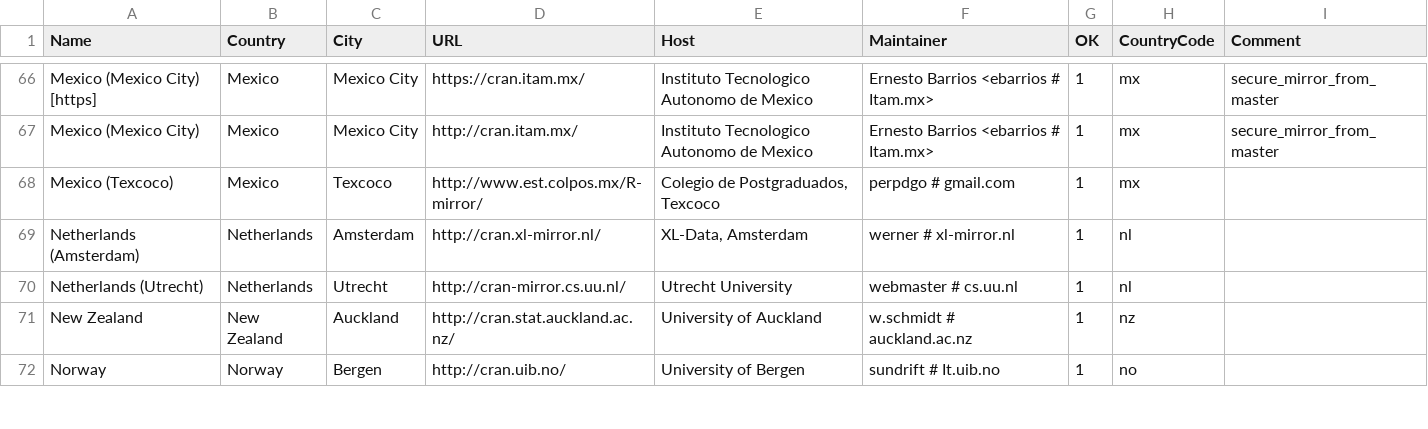
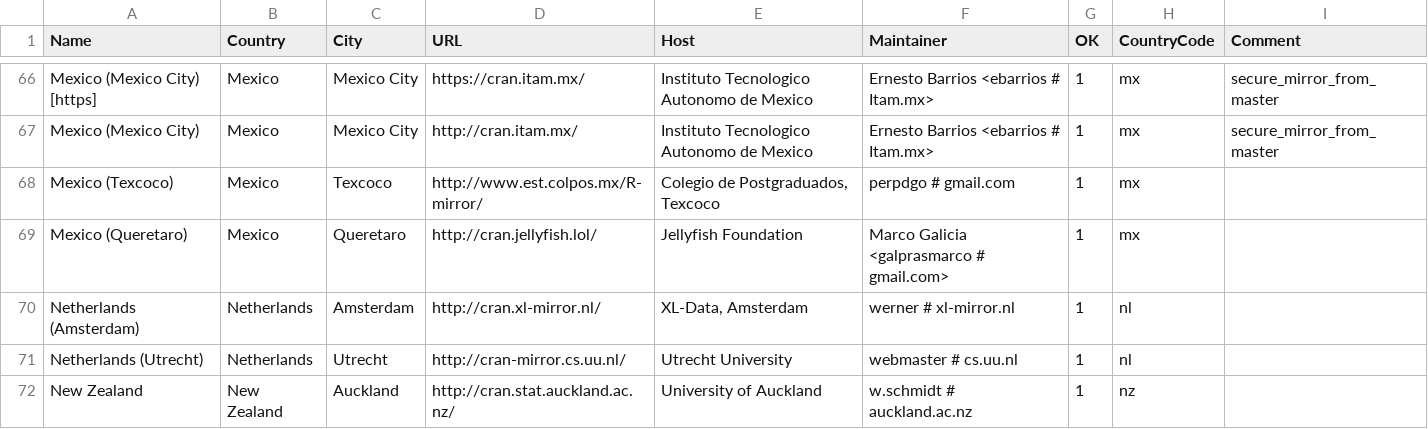
Before and after one commit to r-devel/r-svn, a CSV file: doc/CRAN_mirrors.csv, drawn as a sheet; only a part is shown, gaps mark what is left out; the shorter side is filled out with more unchanged rows; the diff names each change by its address in the sheet, - before the commit and + after, or states it on an @@ line.

Commit message:
Updated.
git-svn-id: https://svn.r-project.org/R/trunk@69615 00db46b3-68df-0310-9c12-caf00c1e9a41

```diff
--- a/doc/CRAN_mirrors.csv
+++ b/doc/CRAN_mirrors.csv
+row 69: Mexico (Queretaro) | Mexico | Queretaro | http://cran.jellyfish.lol/ | Jellyfish Foundation | Marco Galicia <galprasmarco # gmail.com> | 1 | mx
```
